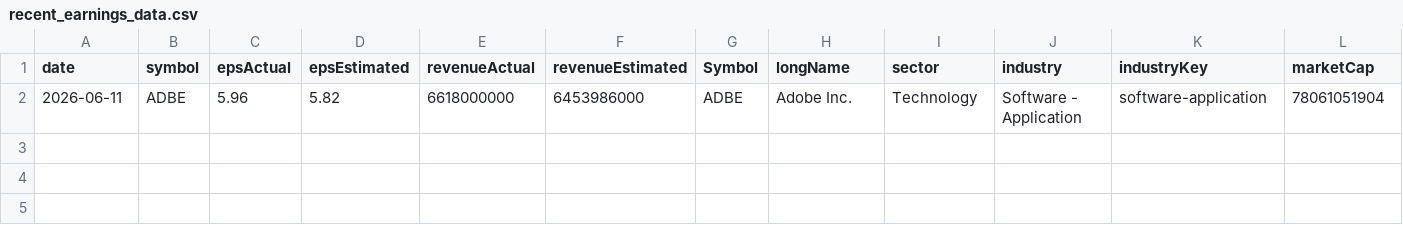
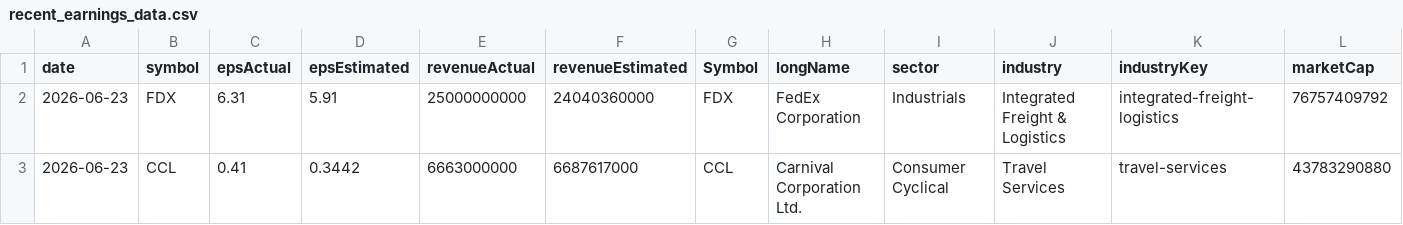
Before and after one commit to fishinmn/stock_screener, a CSV file: data/recent_earnings_data.csv, drawn as a sheet; only a part is shown; removed rows and columns are numbered as before the commit, all else as after; rows hold the shown columns only; the diff names each change by its address in the sheet, - before the commit and + after, or states it on an @@ line.

```diff
--- a/data/recent_earnings_data.csv
+++ b/data/recent_earnings_data.csv
-row 2: 2026-06-11 | ADBE | 5.96 | 5.82 | 6618000000 | 6453986000 | ADBE | Adobe Inc. | Technology | Software - Application | software-application | 78061051904
+row 2: 2026-06-23 | FDX | 6.31 | 5.91 | 25000000000 | 24040360000 | FDX | FedEx Corporation | Industrials | Integrated Freight & Logistics | integrated-freight-logistics | 76757409792
+row 3: 2026-06-23 | CCL | 0.41 | 0.3442 | 6663000000 | 6687617000 | CCL | Carnival Corporation Ltd. | Consumer Cyclical | Travel Services | travel-services | 43783290880
```
Also changed, not shown: data/fundamentals_screener_recent_earnings.csv, 6 other files.
